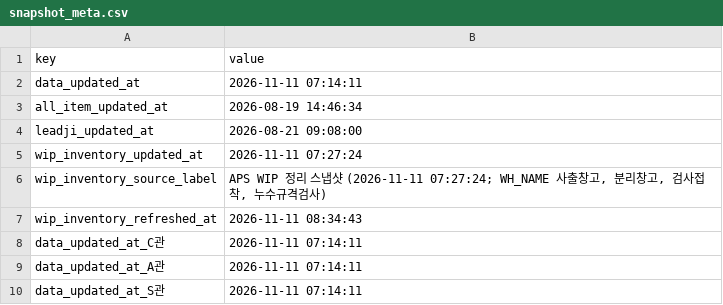
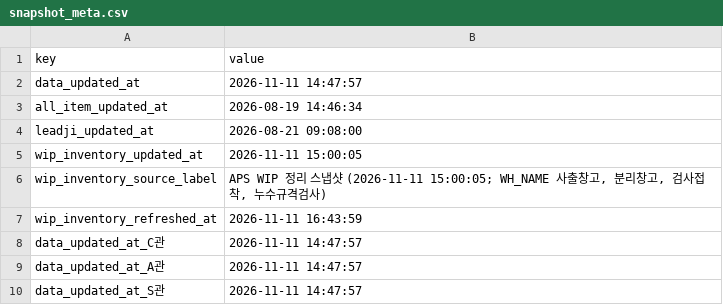
Before and after one commit to 113090ab-creator/INTEROJO, a CSV file: cloud_snapshots/snapshot_meta.csv, drawn as a sheet.

```diff
--- a/cloud_snapshots/snapshot_meta.csv
+++ b/cloud_snapshots/snapshot_meta.csv
@@ -1,10 +1,10 @@
 key,value
-data_updated_at,2026-11-11 07:14:11
+data_updated_at,2026-11-11 14:47:57
 all_item_updated_at,2026-08-19 14:46:34
 leadji_updated_at,2026-08-21 09:08:00
-wip_inventory_updated_at,2026-11-11 07:27:24
-wip_inventory_source_label,"APS WIP 정리 스냅샷 (2026-11-11 07:27:24; WH_NAME 사출창고, 분리창고, 검사접착, 누수규격검사)"
-wip_inventory_refreshed_at,2026-11-11 08:34:43
-data_updated_at_C관,2026-11-11 07:14:11
-data_updated_at_A관,2026-11-11 07:14:11
-data_updated_at_S관,2026-11-11 07:14:11
+wip_inventory_updated_at,2026-11-11 15:00:05
+wip_inventory_source_label,"APS WIP 정리 스냅샷 (2026-11-11 15:00:05; WH_NAME 사출창고, 분리창고, 검사접착, 누수규격검사)"
+wip_inventory_refreshed_at,2026-11-11 16:43:59
+data_updated_at_C관,2026-11-11 14:47:57
+data_updated_at_A관,2026-11-11 14:47:57
+data_updated_at_S관,2026-11-11 14:47:57
```
Also changed, not shown: 33 other files.
